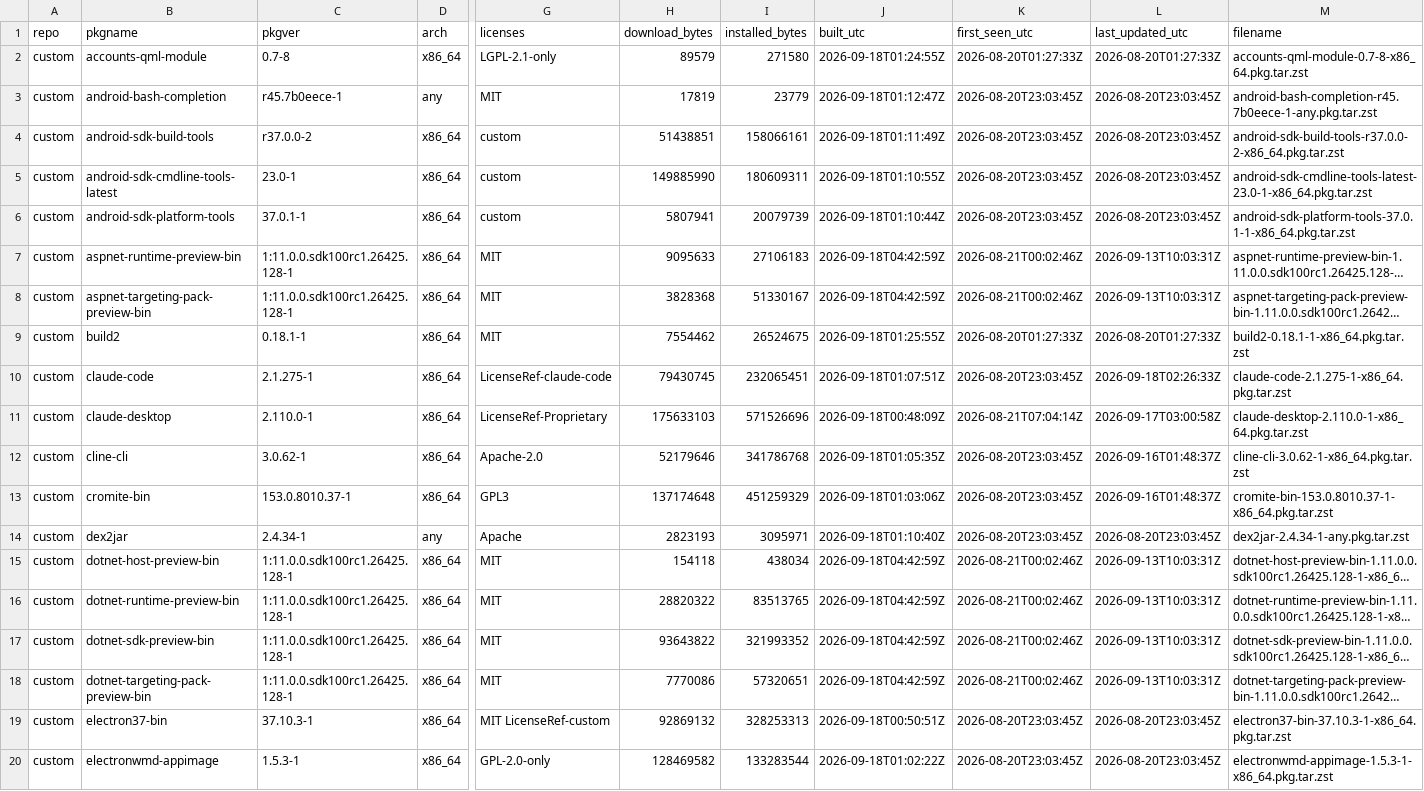
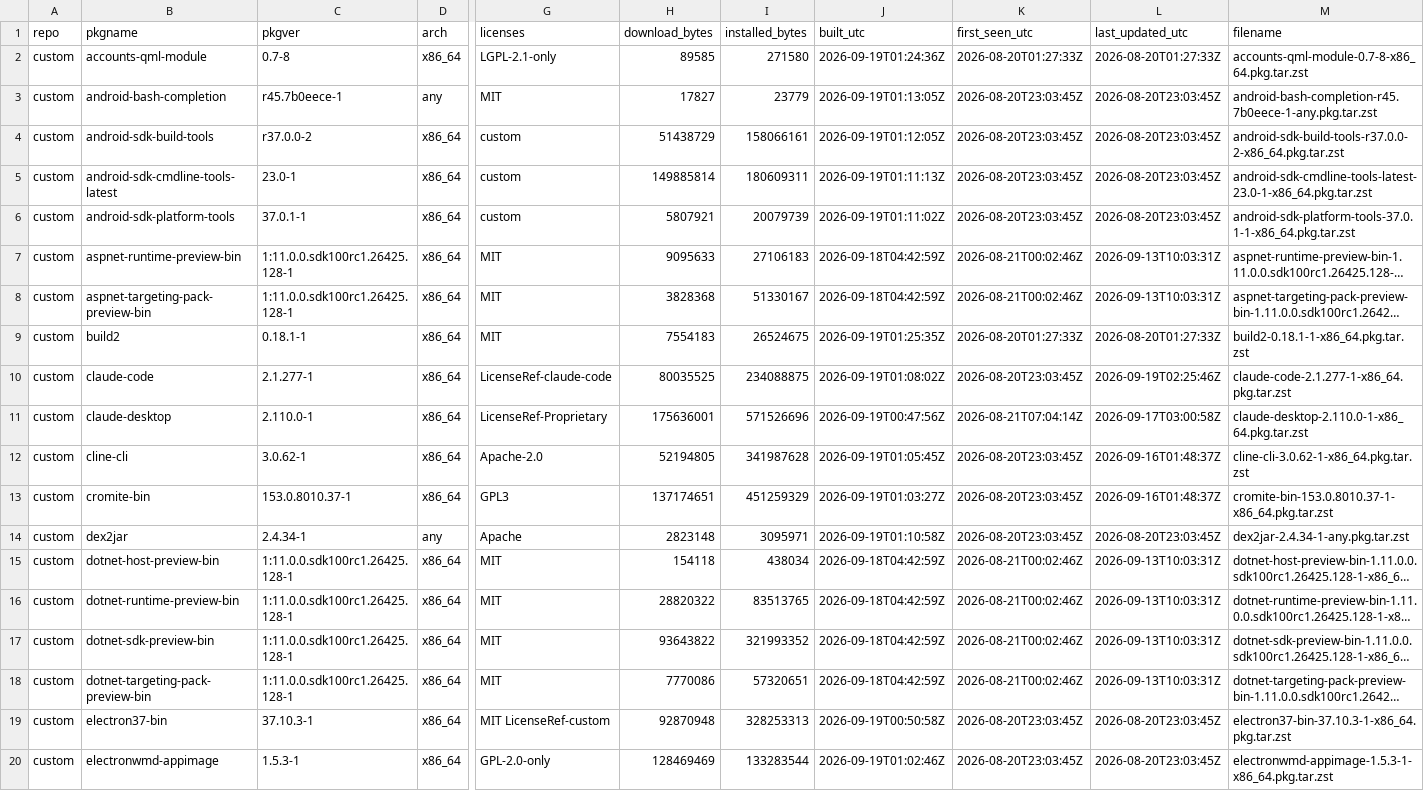
Before and after one commit to xerootg/xerootg.github.io, a CSV file: data/packages.csv, drawn as a sheet; only a part is shown, gaps mark what is left out; long unchanged cells end in …; the diff covers the shown part only; the diff names each change by its address in the sheet, - before the commit and + after, or states it on an @@ line.

```diff
--- a/data/packages.csv
+++ b/data/packages.csv
-H2 (download_bytes): 89579
+H2 (download_bytes): 89585
-J2 (built_utc): 2026-09-18T01:24:55Z
+J2 (built_utc): 2026-09-19T01:24:36Z
-H3 (download_bytes): 17819
+H3 (download_bytes): 17827
-J3 (built_utc): 2026-09-18T01:12:47Z
+J3 (built_utc): 2026-09-19T01:13:05Z
-H4 (download_bytes): 51438851
+H4 (download_bytes): 51438729
-J4 (built_utc): 2026-09-18T01:11:49Z
+J4 (built_utc): 2026-09-19T01:12:05Z
-H5 (download_bytes): 149885990
+H5 (download_bytes): 149885814
-J5 (built_utc): 2026-09-18T01:10:55Z
+J5 (built_utc): 2026-09-19T01:11:13Z
-H6 (download_bytes): 5807941
+H6 (download_bytes): 5807921
-J6 (built_utc): 2026-09-18T01:10:44Z
+J6 (built_utc): 2026-09-19T01:11:02Z
-H9 (download_bytes): 7554462
+H9 (download_bytes): 7554183
-J9 (built_utc): 2026-09-18T01:25:55Z
+J9 (built_utc): 2026-09-19T01:25:35Z
-C10 (pkgver): 2.1.275-1
+C10 (pkgver): 2.1.277-1
-H10 (download_bytes): 79430745
+H10 (download_bytes): 80035525
-I10 (installed_bytes): 232065451
+I10 (installed_bytes): 234088875
-J10 (built_utc): 2026-09-18T01:07:51Z
+J10 (built_utc): 2026-09-19T01:08:02Z
-L10 (last_updated_utc): 2026-09-18T02:26:33Z
+L10 (last_updated_utc): 2026-09-19T02:25:46Z
-M10 (filename): claude-code-2.1.275-1-x86_64.pkg.tar.zst
+M10 (filename): claude-code-2.1.277-1-x86_64.pkg.tar.zst
-H11 (download_bytes): 175633103
+H11 (download_bytes): 175636001
-J11 (built_utc): 2026-09-18T00:48:09Z
+J11 (built_utc): 2026-09-19T00:47:56Z
-H12 (download_bytes): 52179646
+H12 (download_bytes): 52194805
-I12 (installed_bytes): 341786768
+I12 (installed_bytes): 341987628
-J12 (built_utc): 2026-09-18T01:05:35Z
+J12 (built_utc): 2026-09-19T01:05:45Z
-H13 (download_bytes): 137174648
+H13 (download_bytes): 137174651
-J13 (built_utc): 2026-09-18T01:03:06Z
+J13 (built_utc): 2026-09-19T01:03:27Z
-H14 (download_bytes): 2823193
+H14 (download_bytes): 2823148
-J14 (built_utc): 2026-09-18T01:10:40Z
+J14 (built_utc): 2026-09-19T01:10:58Z
-H19 (download_bytes): 92869132
+H19 (download_bytes): 92870948
-J19 (built_utc): 2026-09-18T00:50:51Z
+J19 (built_utc): 2026-09-19T00:50:58Z
-H20 (download_bytes): 128469582
+H20 (download_bytes): 128469469
-J20 (built_utc): 2026-09-18T01:02:22Z
+J20 (built_utc): 2026-09-19T01:02:46Z
```
Also changed, not shown: 114 edited cells elsewhere in this file, data/changes.csv, 2 other files.
